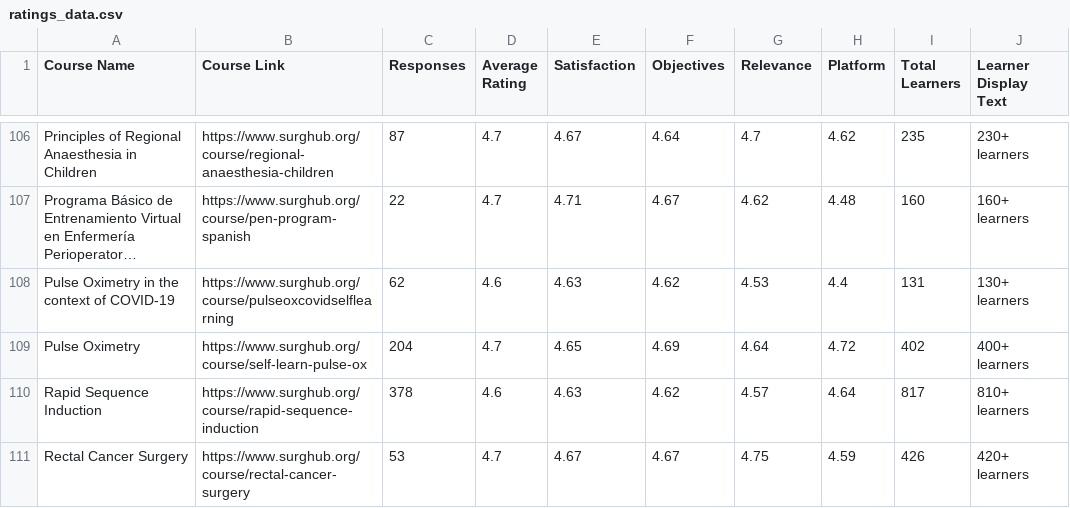
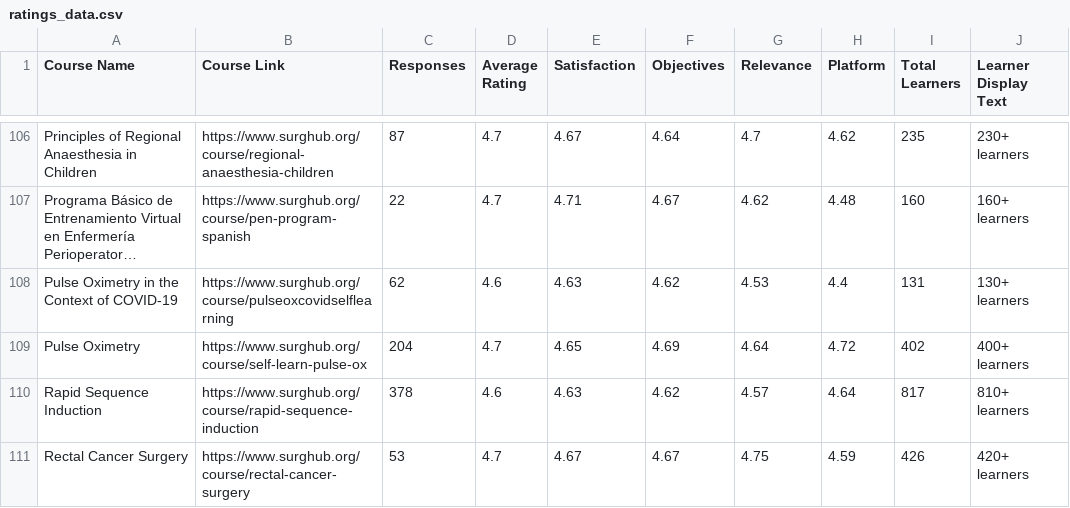
Before and after one commit to codendesigner-hash/cnd-surg-refl-at-4784, a CSV file: ratings_data.csv, drawn as a sheet; only a part is shown, gaps mark what is left out; long unchanged cells end in …; the diff covers the shown part only; the diff names each change by its address in the sheet, - before the commit and + after, or states it on an @@ line.

```diff
--- a/ratings_data.csv
+++ b/ratings_data.csv
-A108 (Course Name): Pulse Oximetry in the context of COVID-19
+A108 (Course Name): Pulse Oximetry in the Context of COVID-19
```
Also changed, not shown: 14 edited cells elsewhere in this file, reflections_data.csv.
